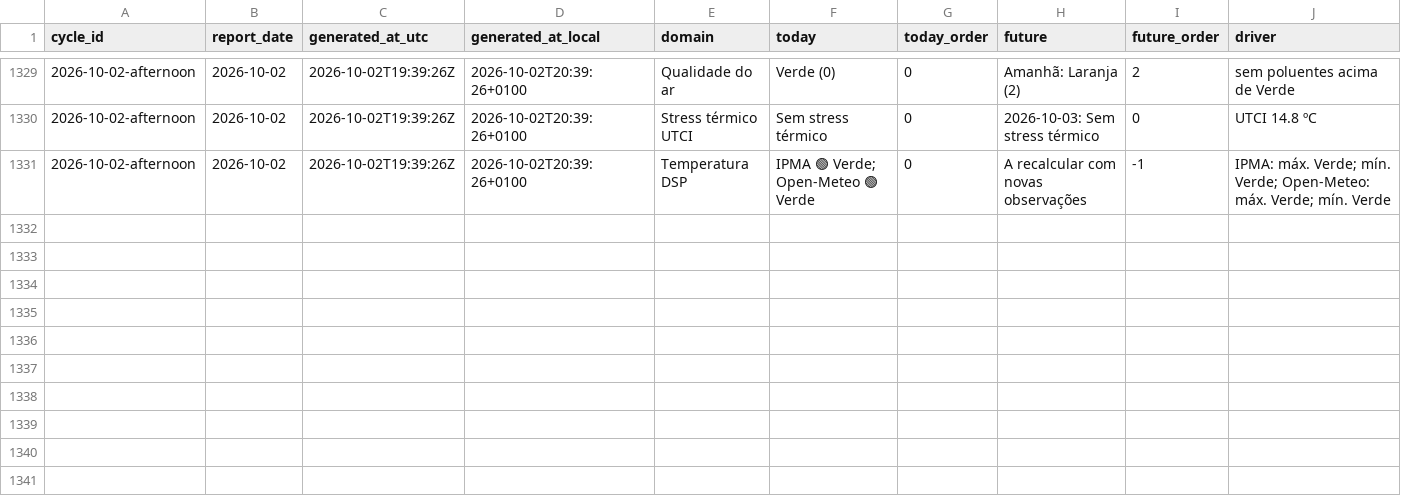
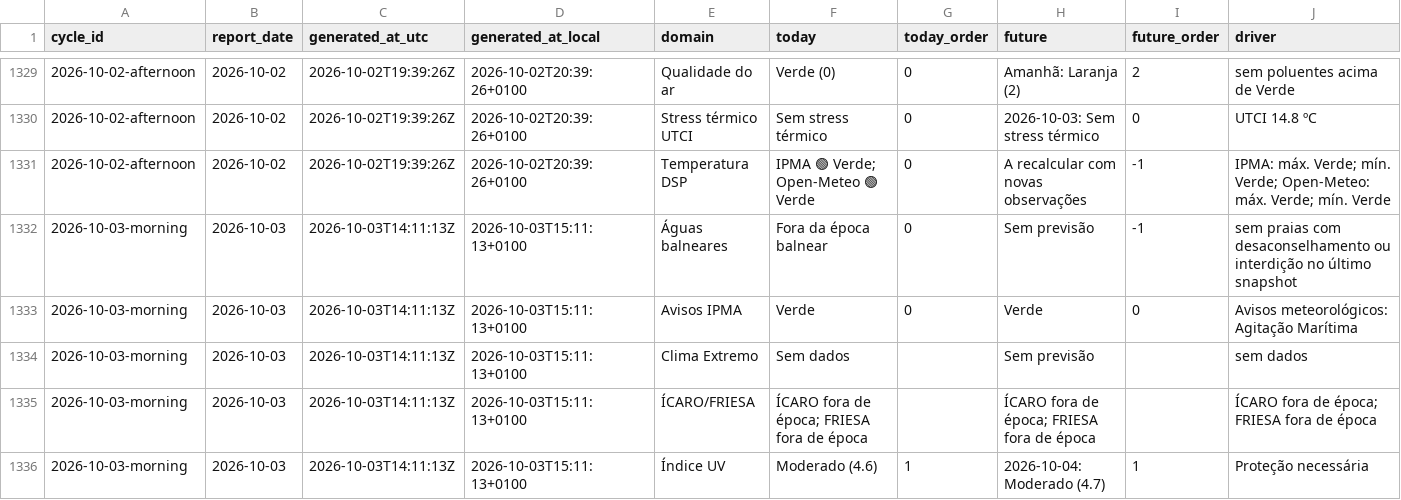
Before and after one commit to DBLQA90/qualar_matosinhos, a CSV file: data/daily_report_signal_snapshots.csv, drawn as a sheet; only a part is shown, gaps mark what is left out; rows hold the shown columns only; the diff covers the shown part only; the diff names each change by its address in the sheet, - before the commit and + after, or states it on an @@ line.

```diff
--- a/data/daily_report_signal_snapshots.csv
+++ b/data/daily_report_signal_snapshots.csv
+row 1332: 2026-10-03-morning | 2026-10-03 | 2026-10-03T14:11:13Z | 2026-10-03T15:11:13+0100 | Águas balneares | Fora da época balnear | 0 | Sem previsão | -1 | sem praias com desaconselhamento ou interdição no último snapshot
+row 1333: 2026-10-03-morning | 2026-10-03 | 2026-10-03T14:11:13Z | 2026-10-03T15:11:13+0100 | Avisos IPMA | Verde | 0 | Verde | 0 | Avisos meteorológicos: Agitação Marítima
+row 1334: 2026-10-03-morning | 2026-10-03 | 2026-10-03T14:11:13Z | 2026-10-03T15:11:13+0100 | Clima Extremo | Sem dados |  | Sem previsão |  | sem dados
+row 1335: 2026-10-03-morning | 2026-10-03 | 2026-10-03T14:11:13Z | 2026-10-03T15:11:13+0100 | ÍCARO/FRIESA | ÍCARO fora de época; FRIESA fora de época |  | ÍCARO fora de época; FRIESA fora de época |  | ÍCARO fora de época; FRIESA fora de época
+row 1336: 2026-10-03-morning | 2026-10-03 | 2026-10-03T14:11:13Z | 2026-10-03T15:11:13+0100 | Índice UV | Moderado (4.6) | 1 | 2026-10-04: Moderado (4.7) | 1 | Proteção necessária
```
Also changed, not shown: 5 added rows elsewhere in this file, data/pipeline_source_status_latest.csv, data/workflow_run_markers.csv, 3 other files.
